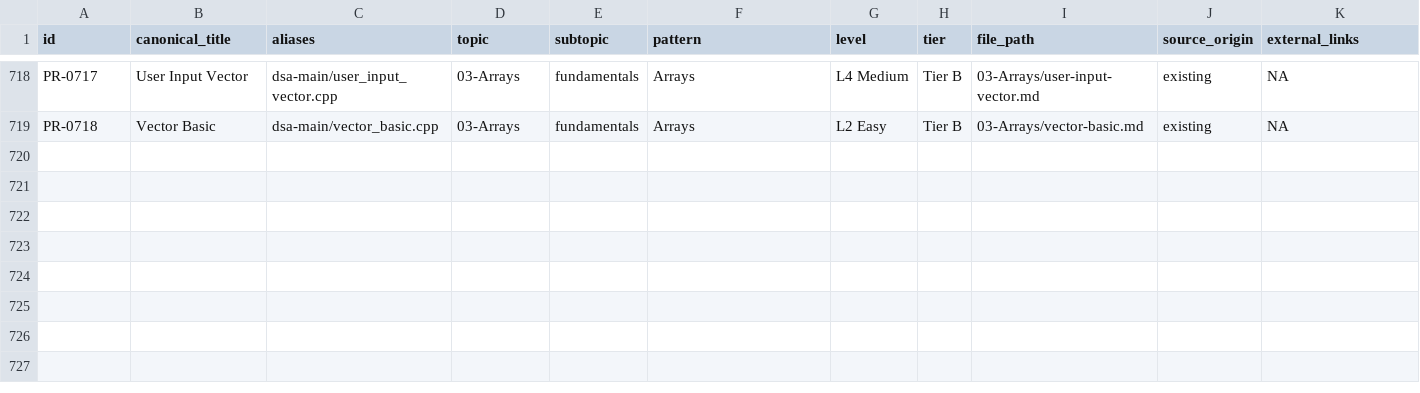
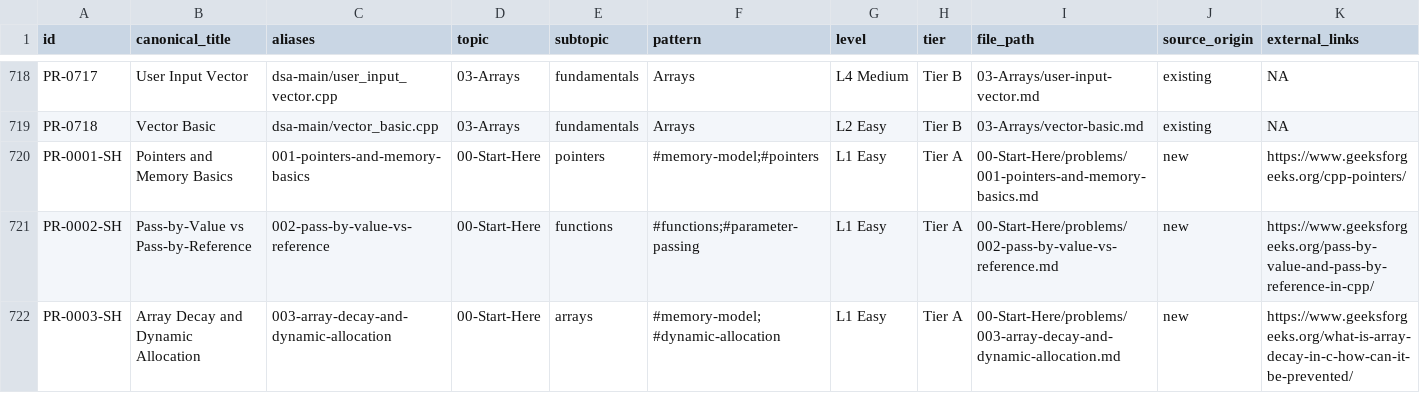
Before and after one commit to Raviranjan010/Complete_DSA_from_basic, a CSV file: _meta/PROBLEM_REGISTRY.csv, drawn as a sheet; only a part is shown, gaps mark what is left out; rows hold the shown columns only; the diff names each change by its address in the sheet, - before the commit and + after, or states it on an @@ line.

Commit message:
feat(00-Start-Here): upgrade topic hub README and complete Tier A flagship problems with C++17, Python3, and Java17 solutions

```diff
--- a/_meta/PROBLEM_REGISTRY.csv
+++ b/_meta/PROBLEM_REGISTRY.csv
+row 720: PR-0001-SH | Pointers and Memory Basics | 001-pointers-and-memory-basics | 00-Start-Here | pointers | #memory-model;#pointers | L1 Easy | Tier A | 00-Start-Here/problems/001-pointers-and-memory-basics.md | new | https://www.geeksforgeeks.org/cpp-pointers/
+row 721: PR-0002-SH | Pass-by-Value vs Pass-by-Reference | 002-pass-by-value-vs-reference | 00-Start-Here | functions | #functions;#parameter-passing | L1 Easy | Tier A | 00-Start-Here/problems/002-pass-by-value-vs-reference.md | new | https://www.geeksforgeeks.org/pass-by-value-and-pass-by-reference-in-cpp/
+row 722: PR-0003-SH | Array Decay and Dynamic Allocation | 003-array-decay-and-dynamic-allocation | 00-Start-Here | arrays | #memory-model;#dynamic-allocation | L1 Easy | Tier A | 00-Start-Here/problems/003-array-decay-and-dynamic-allocation.md | new | https://www.geeksforgeeks.org/what-is-array-decay-in-c-how-can-it-be-prevented/
```
Also changed, not shown: _meta/MERGE_LEDGER.csv, 15 other files.
